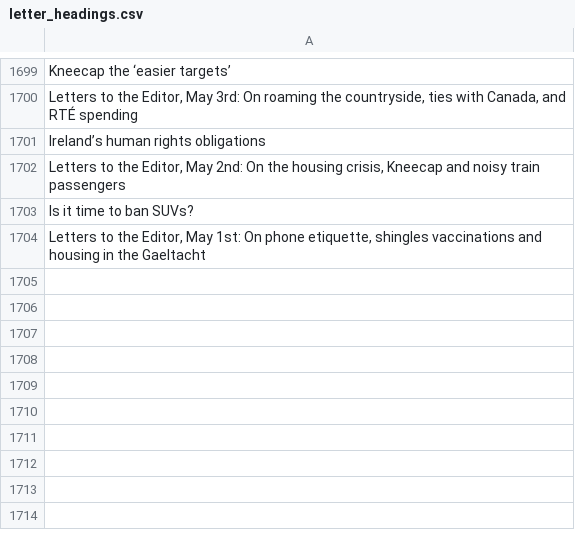
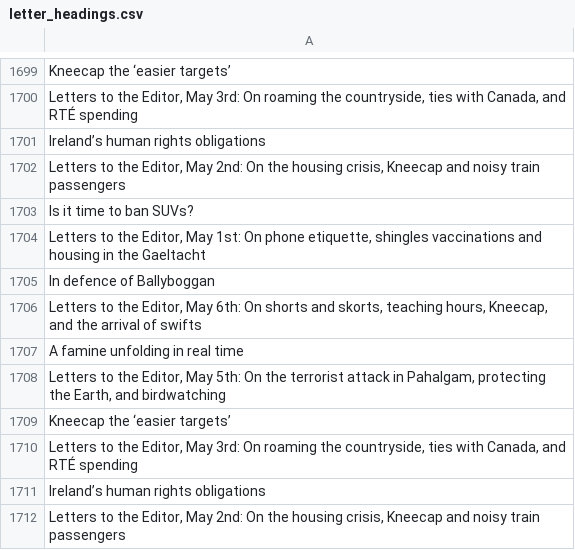
Before and after one commit to aodhanlutetiae/odds_scrape, a CSV file: letter_headings.csv, drawn as a sheet; only a part is shown, gaps mark what is left out.

```diff
--- a/letter_headings.csv
+++ b/letter_headings.csv
@@ -1704 +1704,9 @@ Is it time to ban SUVs?
 "Letters to the Editor, May 1st: On phone etiquette, shingles vaccinations and housing in the Gaeltacht"
+In defence of Ballyboggan
+"Letters to the Editor, May 6th: On shorts and skorts, teaching hours, Kneecap, and the arrival of swifts"
+A famine unfolding in real time
+"Letters to the Editor, May 5th: On the terrorist attack in Pahalgam, protecting the Earth, and birdwatching"
+Kneecap the ‘easier targets’
+"Letters to the Editor, May 3rd: On roaming the countryside, ties with Canada, and RTÉ spending"
+Ireland’s human rights obligations
+"Letters to the Editor, May 2nd: On the housing crisis, Kneecap and noisy train passengers"
```
